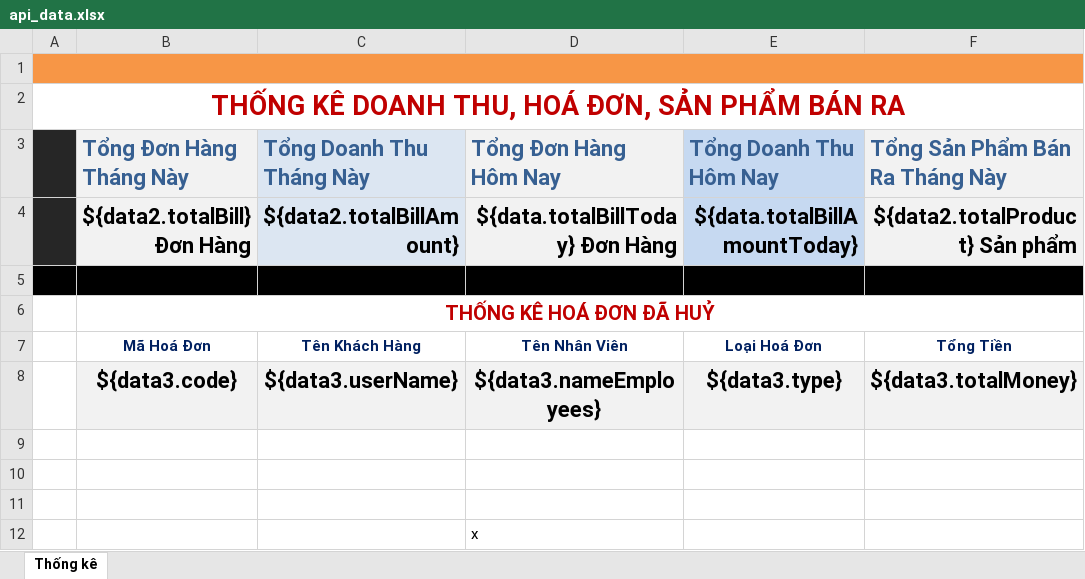
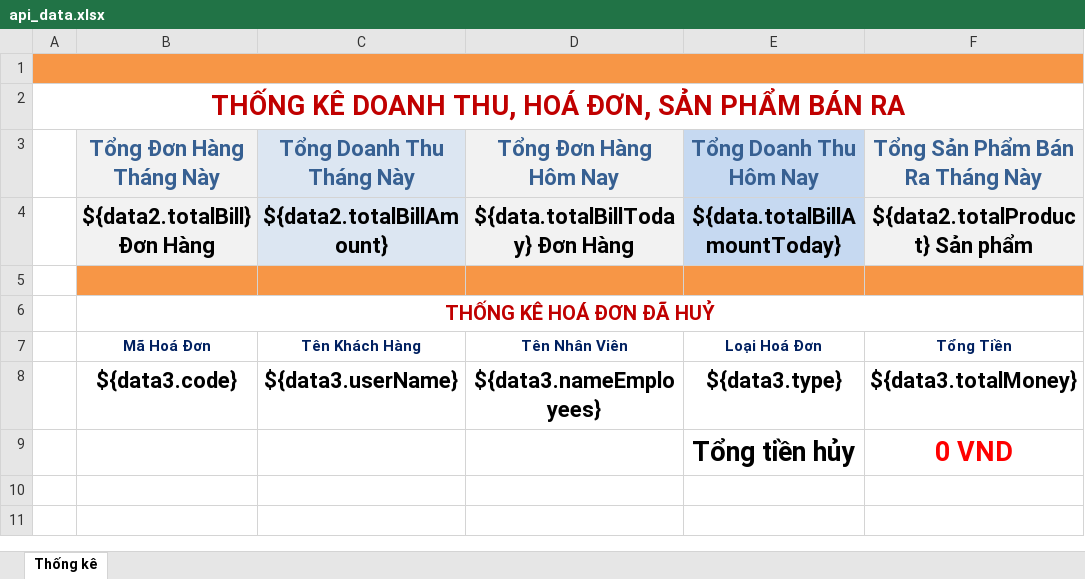
Before and after one commit to BanGiayDATN/shose-bee, an Excel workbook: BE/src/main/resources/jxls/api_data.xlsx, sheet Thống kê, drawn as a sheet; values as stored, in another font and other column widths than the file's, no borders; removed rows and columns are numbered as before the commit, all else as after; the diff names each change by its address in the sheet, - before the commit and + after, or states it on an @@ line.

Commit message:
Fix bug  : excel  + update trả hàng

```diff
--- a/BE/src/main/resources/jxls/api_data.xlsx (sheet Thống kê)
+++ b/BE/src/main/resources/jxls/api_data.xlsx (sheet Thống kê)
-A3:A4 fill: #262626
+A3:A4 fill: none
-B3:F3 alignment: left
+B3:F3 alignment: center
-B4:F4 alignment: right
+B4:F4 alignment: center
-A5 fill: #000000
+A5 fill: none
-B5:F5 fill: #000000
+B5:F5 fill: #F79646
-B8:F8 fill: #F2F2F2
+B8:F8 fill: none
-row 9: (empty)
+row 9:  |  |  |  | Tổng tiền hủy | 0 VND
-row 10: (empty)
-row 11: (empty)
-row 12:  |  |  | x
```
Also changed, not shown: 10 other files.
